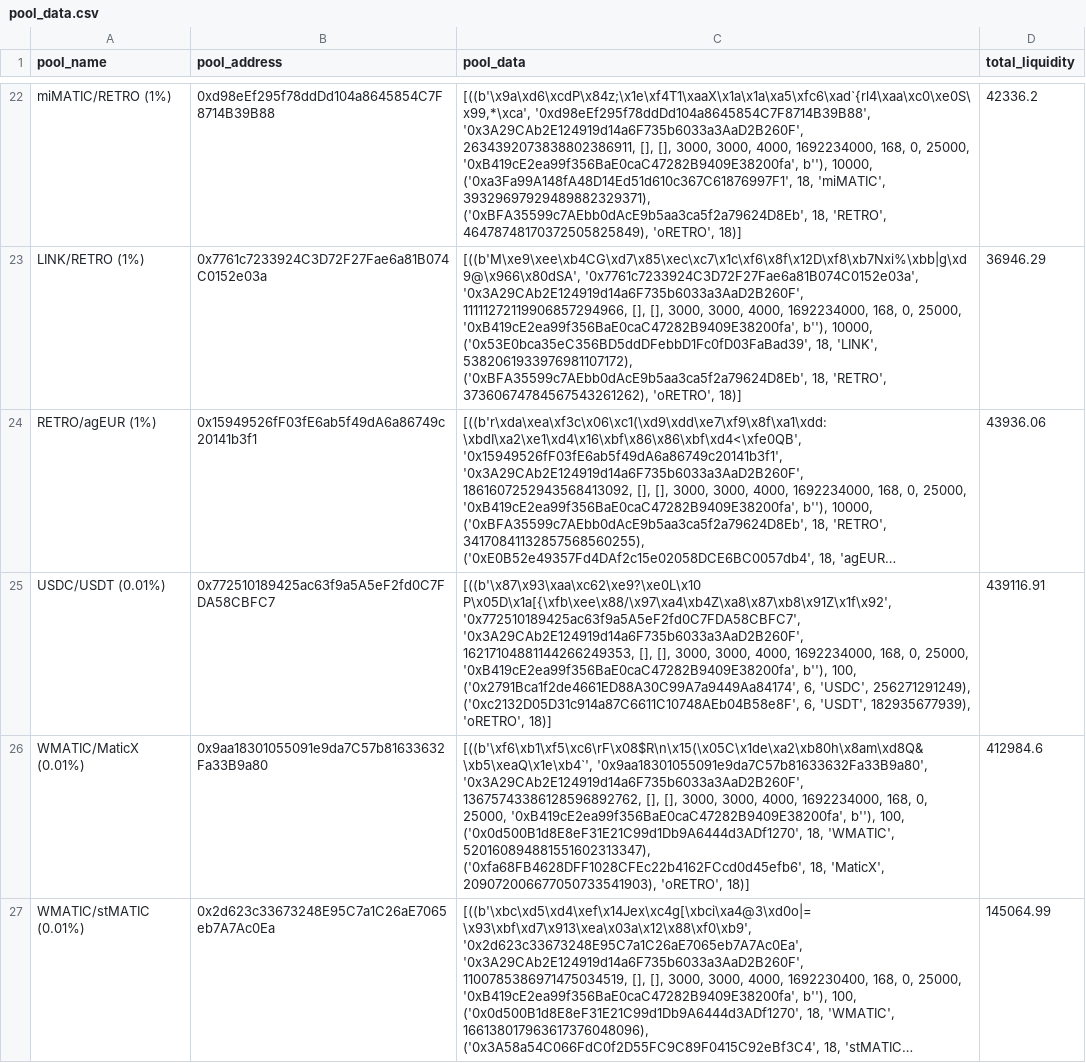
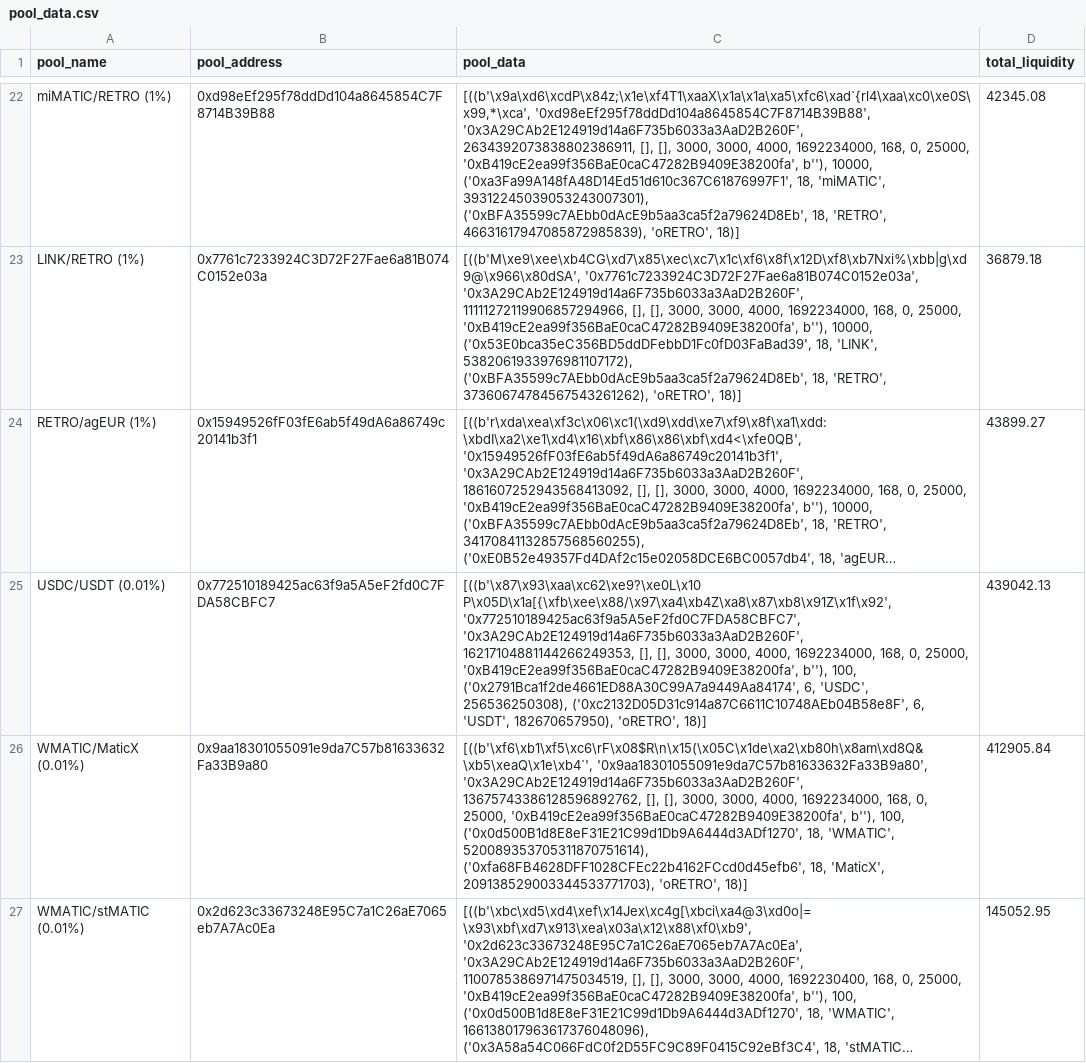
Before and after one commit to ALMIGHTYABE/Retro-Data, a CSV file: data/pool_data.csv, drawn as a sheet; only a part is shown, gaps mark what is left out; long unchanged cells end in …; the diff covers the shown part only; the diff names each change by its address in the sheet, - before the commit and + after, or states it on an @@ line.

```diff
--- a/data/pool_data.csv
+++ b/data/pool_data.csv
-C22 (pool_data): …18, 'miMATIC', 39329697929489882329371), ('0xBFA35599c7AEbb0dAcE9b5aa3ca5f2a79624D8Eb', 18, 'RETRO', 46478748170372505825849), 'oRETRO', 18)]
+C22 (pool_data): …18, 'miMATIC', 39312245039053243007301), ('0xBFA35599c7AEbb0dAcE9b5aa3ca5f2a79624D8Eb', 18, 'RETRO', 46631617947085872985839), 'oRETRO', 18)]
-D22 (total_liquidity): 42336.2
+D22 (total_liquidity): 42345.08
-D23 (total_liquidity): 36946.29
+D23 (total_liquidity): 36879.18
-D24 (total_liquidity): 43936.06
+D24 (total_liquidity): 43899.27
-C25 (pool_data): …6, 'USDC', 256271291249), ('0xc2132D05D31c914a87C6611C10748AEb04B58e8F', 6, 'USDT', 182935677939), 'oRETRO', 18)]
+C25 (pool_data): …6, 'USDC', 256536250308), ('0xc2132D05D31c914a87C6611C10748AEb04B58e8F', 6, 'USDT', 182670657950), 'oRETRO', 18)]
-D25 (total_liquidity): 439116.91
+D25 (total_liquidity): 439042.13
-C26 (pool_data): …18, 'WMATIC', 520160894881551602313347), ('0xfa68FB4628DFF1028CFEc22b4162FCcd0d45efb6', 18, 'MaticX', 209072006677050733541903), 'oRETRO', 18)]
+C26 (pool_data): …18, 'WMATIC', 520089353705311870751614), ('0xfa68FB4628DFF1028CFEc22b4162FCcd0d45efb6', 18, 'MaticX', 209138529003344533771703), 'oRETRO', 18)]
-D26 (total_liquidity): 412984.6
+D26 (total_liquidity): 412905.84
-D27 (total_liquidity): 145064.99
+D27 (total_liquidity): 145052.95
```
Also changed, not shown: 60 edited cells elsewhere in this file, 1 other file.
